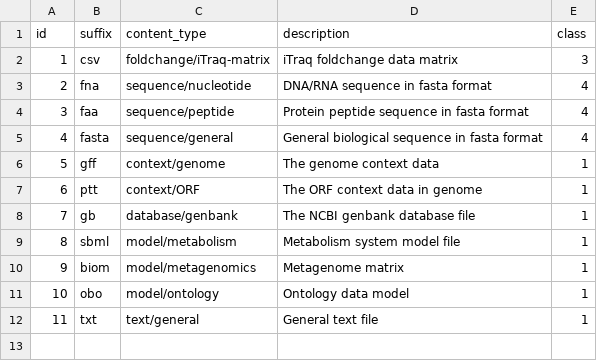
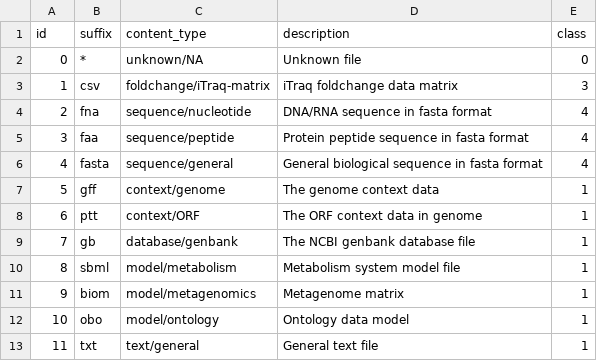
Before and after one commit to biocad-cloud/GCModeller-Cloud, a CSV file: mysql/Tables/content_types.csv, drawn as a sheet.

Commit message:
backup data

```diff
--- a/mysql/Tables/content_types.csv
+++ b/mysql/Tables/content_types.csv
@@ -1,2 +1,3 @@
 id,suffix,content_type,description,class
+0,*,unknown/NA,"Unknown file",0
 1,csv,foldchange/iTraq-matrix,"iTraq foldchange data matrix",3
```
